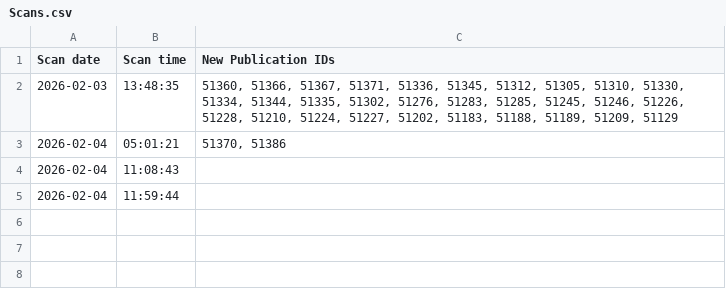
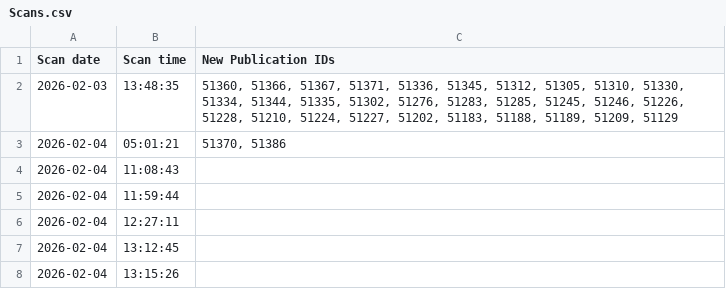
Before and after one commit to James-N-Bowman/ReportPublicationChecker, a CSV file: docs/Scans.csv, drawn as a sheet; the diff names each change by its address in the sheet, - before the commit and + after, or states it on an @@ line.

```diff
--- a/docs/Scans.csv
+++ b/docs/Scans.csv
+row 6: 2026-02-04 | 12:27:11
+row 7: 2026-02-04 | 13:12:45
+row 8: 2026-02-04 | 13:15:26
```
Also changed, not shown: docs/OrderPapers.csv, 1 other file.
